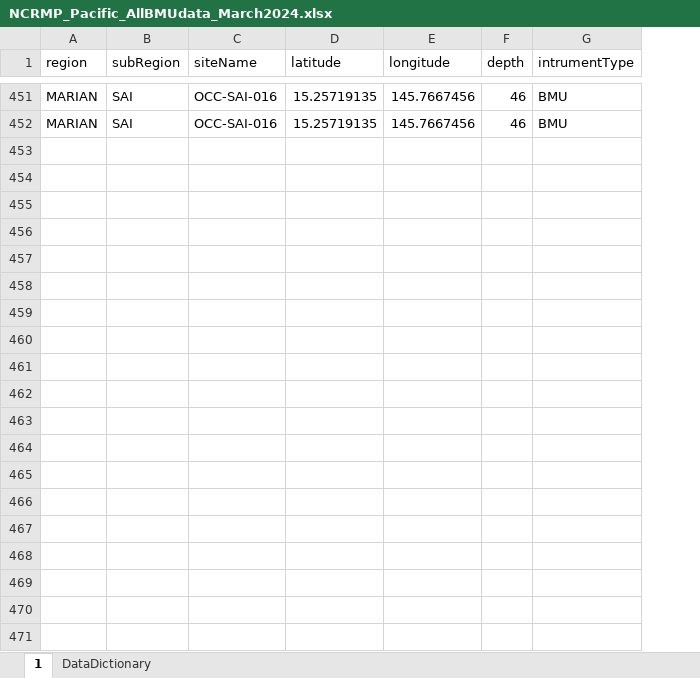
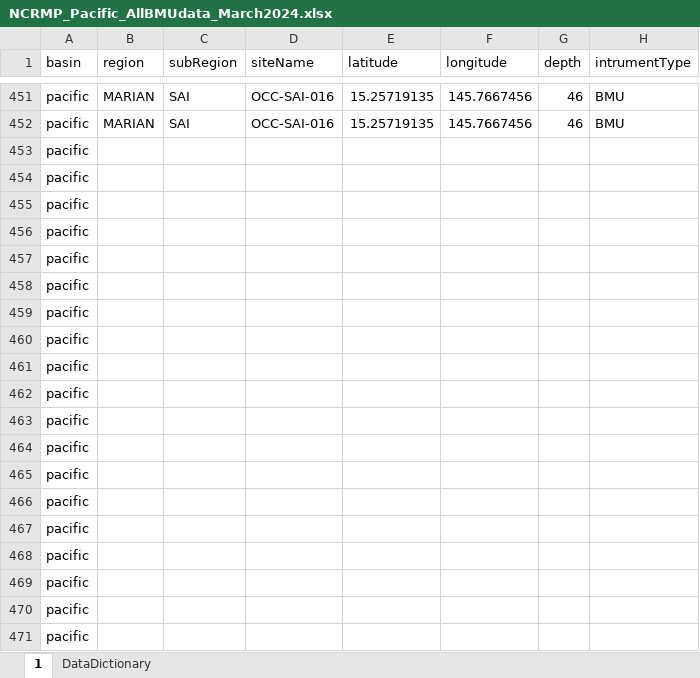
Before and after one commit to ienochs/globalBar, an Excel workbook: analysis/data/NCRMP_Pacific_AllBMUdata_March2024.xlsx, sheet 1, drawn as a sheet; only a part is shown, gaps mark what is left out; values as stored, in another font and other column widths than the file's, no borders; charts and pictures not drawn; rows hold the shown columns only; the diff covers the shown part only; the diff names each change by its address in the sheet, - before the commit and + after, or states it on an @@ line.

Commit message:
significant site renaming and organization across the basins

```diff
--- a/analysis/data/NCRMP_Pacific_AllBMUdata_March2024.xlsx (sheet 1)
+++ b/analysis/data/NCRMP_Pacific_AllBMUdata_March2024.xlsx (sheet 1)
+column A (basin), rows 451-452: pacific | pacific
+row 453: pacific
+row 454: pacific
+row 455: pacific
+row 456: pacific
+row 457: pacific
+row 458: pacific
+row 459: pacific
+row 460: pacific
+row 461: pacific
+row 462: pacific
+row 463: pacific
+row 464: pacific
+row 465: pacific
+row 466: pacific
+row 467: pacific
+row 468: pacific
+row 469: pacific
+row 470: pacific
+row 471: pacific
```
Also changed, not shown: 529 added rows elsewhere in this sheet, formulas that keep their value, charts or pictures, analysis/data/NCRMP_Atlantic_allBmuData_March2024.xlsx, 9 other files.
